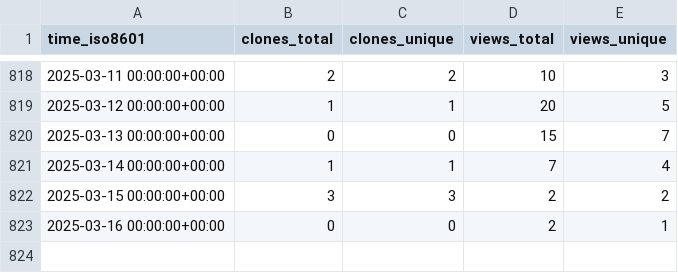
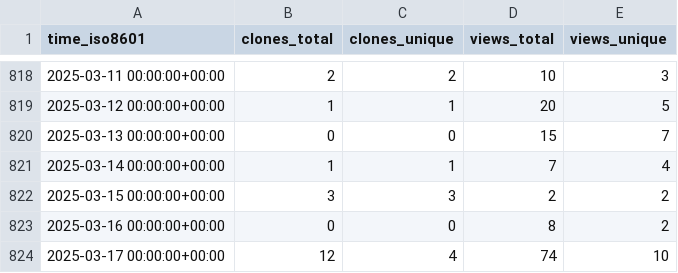
Before and after one commit to l3af-project/l3af-repo-stats, a CSV file: l3af-project/eBPF-Package-Repository/ghrs-data/views_clones_aggregate.csv, drawn as a sheet; only a part is shown, gaps mark what is left out.

```diff
--- a/l3af-project/eBPF-Package-Repository/ghrs-data/views_clones_aggregate.csv
+++ b/l3af-project/eBPF-Package-Repository/ghrs-data/views_clones_aggregate.csv
@@ -822,2 +822,3 @@ time_iso8601,clones_total,clones_unique,views_total,views_unique
 2025-03-15 00:00:00+00:00,3,3,2,2
-2025-03-16 00:00:00+00:00,0,0,2,1
+2025-03-16 00:00:00+00:00,0,0,8,2
+2025-03-17 00:00:00+00:00,12,4,74,10
```
Also changed, not shown: 1 other file.
